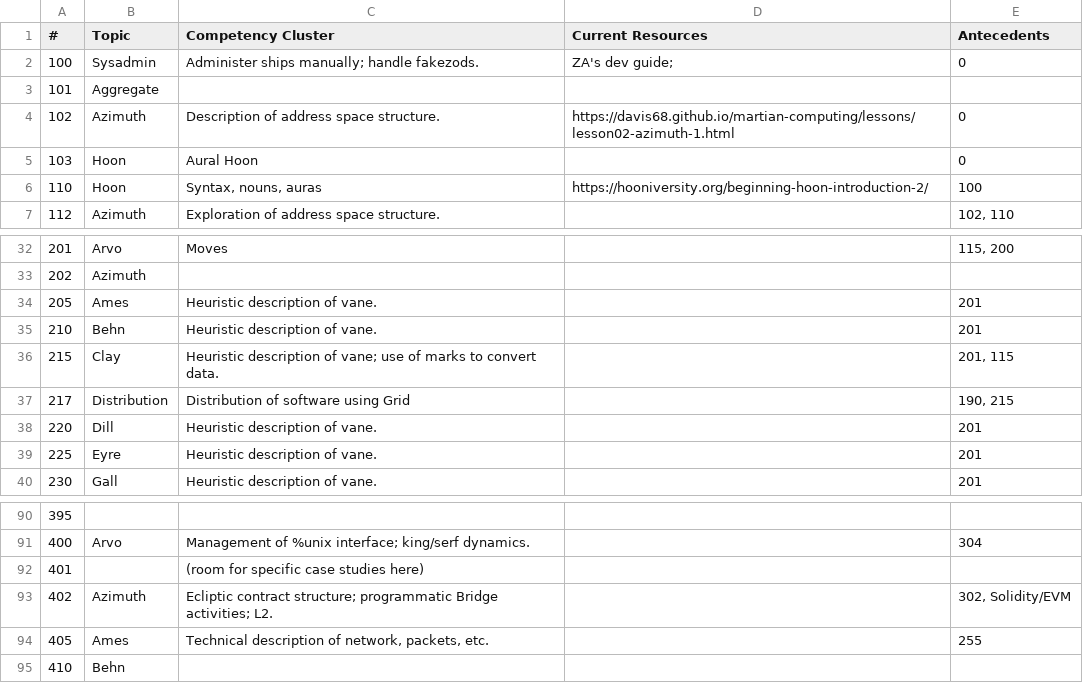
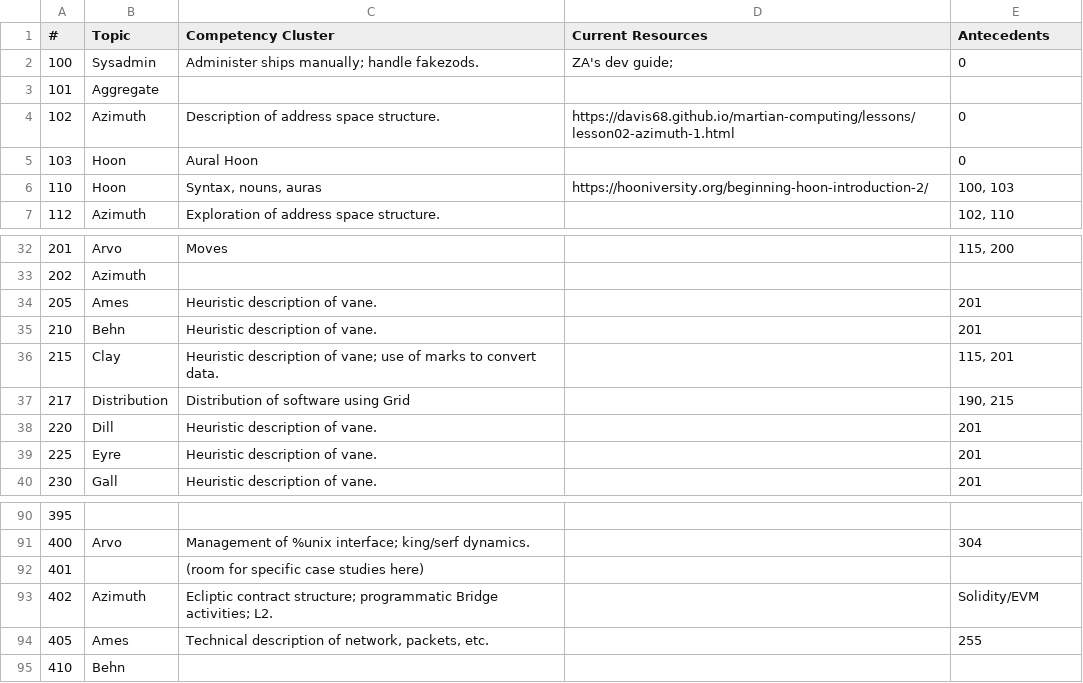
Before and after one commit to sigilante/curriculum, a CSV file: curr-raw.csv, drawn as a sheet; only a part is shown, gaps mark what is left out; the diff covers the shown part only.

```diff
--- a/curr-raw.csv
+++ b/curr-raw.csv
@@ -5,3 +5,3 @@
 103,Hoon,Aural Hoon,,0
-110,Hoon,"Syntax, nouns, auras",https://hooniversity.org/beginning-hoon-introduction-2/,100
+110,Hoon,"Syntax, nouns, auras",https://hooniversity.org/beginning-hoon-introduction-2/,"100, 103"
 112,Azimuth,Exploration of address space structure.,,"102, 110"
@@ -35,3 +35,3 @@
 210,Behn,Heuristic description of vane.,,201
-215,Clay,Heuristic description of vane; use of marks to convert data.,,"201, 115"
+215,Clay,Heuristic description of vane; use of marks to convert data.,,"115, 201"
 217,Distribution,Distribution of software using Grid,,"190, 215"
@@ -92,3 +92,3 @@
 401,,(room for specific case studies here),,
-402,Azimuth,Ecliptic contract structure; programmatic Bridge activities; L2.,,"302, Solidity/EVM"
+402,Azimuth,Ecliptic contract structure; programmatic Bridge activities; L2.,,Solidity/EVM
 405,Ames,"Technical description of network, packets, etc.",,255
```
Also changed, not shown: 1 added row and 13 edited cells elsewhere in this file, 20 other files.
